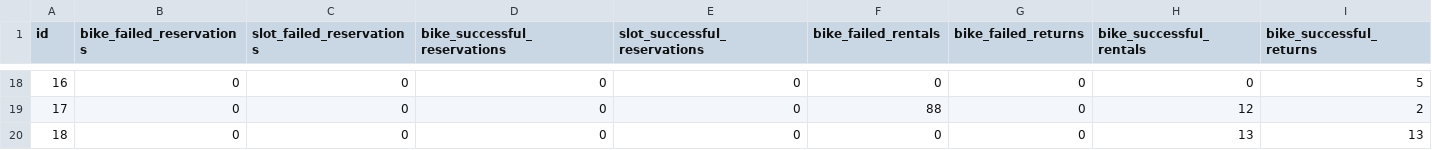
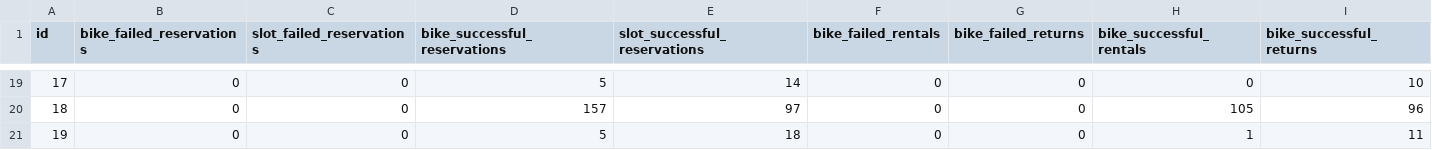
Before and after one commit to gia-urjc/Bike3S-Simulator, a CSV file: stations.csv, drawn as a sheet; only a part is shown, gaps mark what is left out; addresses are those after the commit; the diff covers the shown part only; the diff names each change by its address in the sheet, - before the commit and + after, or states it on an @@ line.

```diff
--- a/stations.csv
+++ b/stations.csv
@@ column A (id) renumbered from row 19 down @@
-D19 (bike_successful_reservations): 0
+D19 (bike_successful_reservations): 5
-E19 (slot_successful_reservations): 0
+E19 (slot_successful_reservations): 14
-I19 (bike_successful_returns): 5
+I19 (bike_successful_returns): 10
-D20 (bike_successful_reservations): 0
+D20 (bike_successful_reservations): 157
-E20 (slot_successful_reservations): 0
+E20 (slot_successful_reservations): 97
-F20 (bike_failed_rentals): 88
+F20 (bike_failed_rentals): 0
-H20 (bike_successful_rentals): 12
+H20 (bike_successful_rentals): 105
-I20 (bike_successful_returns): 2
+I20 (bike_successful_returns): 96
-D21 (bike_successful_reservations): 0
+D21 (bike_successful_reservations): 5
-E21 (slot_successful_reservations): 0
+E21 (slot_successful_reservations): 18
-H21 (bike_successful_rentals): 13
+H21 (bike_successful_rentals): 1
-I21 (bike_successful_returns): 13
+I21 (bike_successful_returns): 11
```
Also changed, not shown: 1 added row and 60 edited cells elsewhere in this file, 16 other files.
